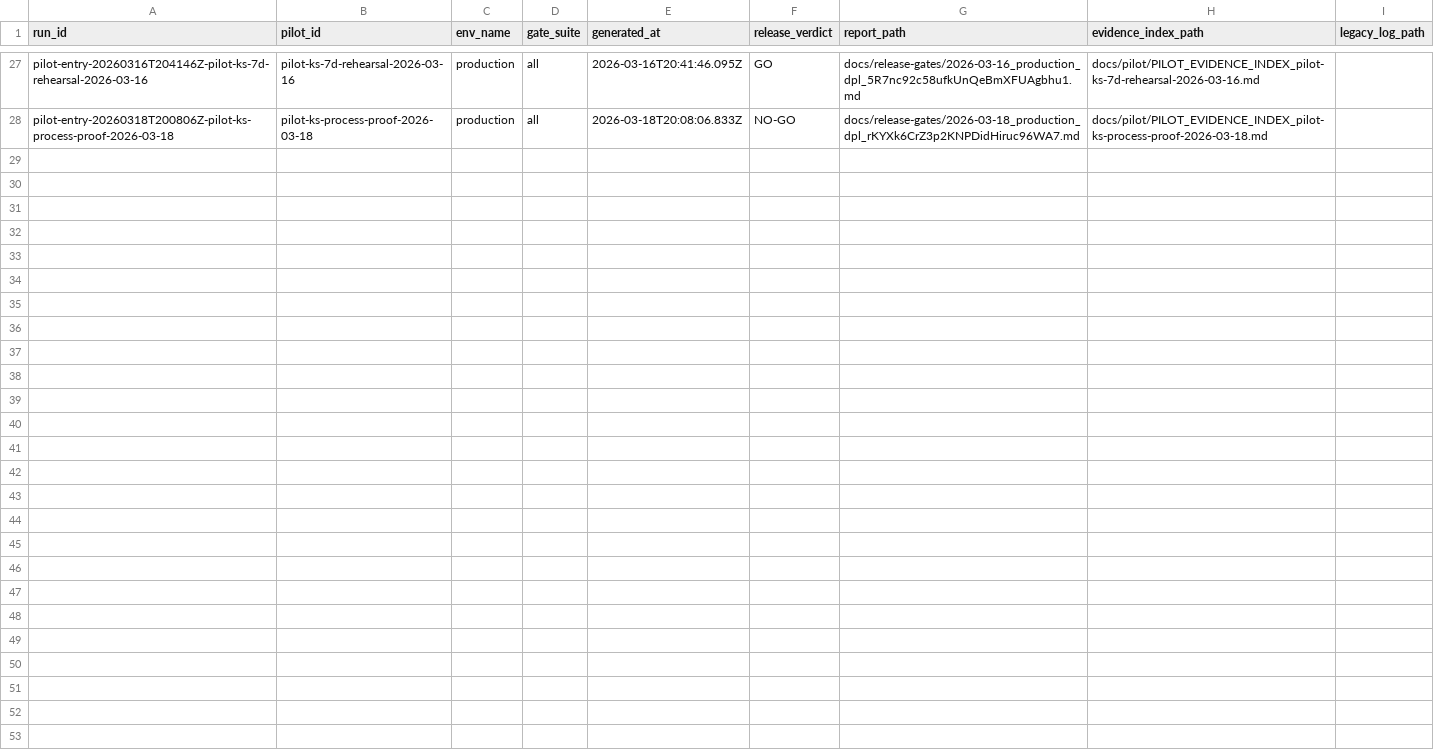
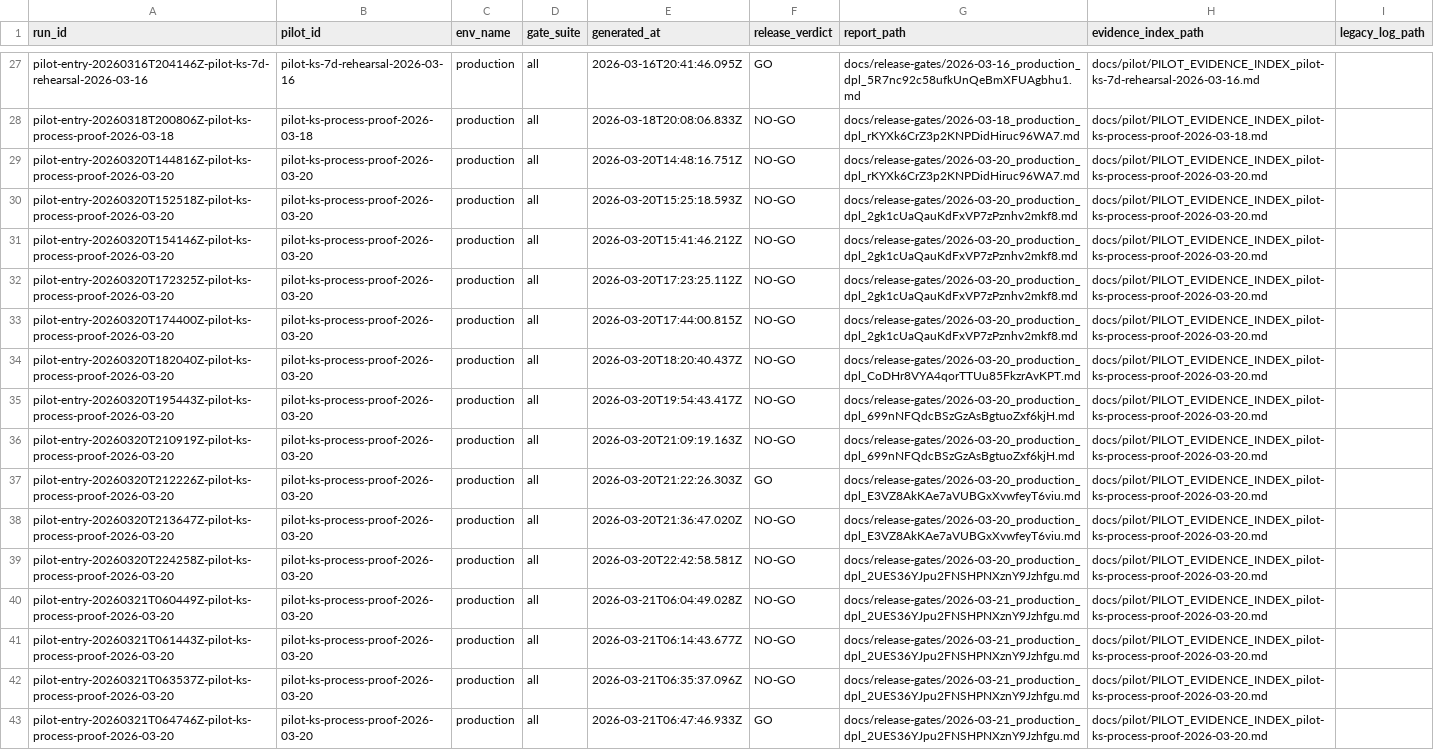
Before and after one commit to interdomestik/interdomestik, a CSV file: docs/pilot-evidence/index.csv, drawn as a sheet; only a part is shown, gaps mark what is left out; the diff names each change by its address in the sheet, - before the commit and + after, or states it on an @@ line.

Commit message:
fix: unblock clean pilot go gate

```diff
--- a/docs/pilot-evidence/index.csv
+++ b/docs/pilot-evidence/index.csv
+row 29: pilot-entry-20260320T144816Z-pilot-ks-process-proof-2026-03-20 | pilot-ks-process-proof-2026-03-20 | production | all | 2026-03-20T14:48:16.751Z | NO-GO | docs/release-gates/2026-03-20_production_dpl_rKYXk6CrZ3p2KNPDidHiruc96WA7.md | docs/pilot/PILOT_EVIDENCE_INDEX_pilot-ks-process-proof-2026-03-20.md
+row 30: pilot-entry-20260320T152518Z-pilot-ks-process-proof-2026-03-20 | pilot-ks-process-proof-2026-03-20 | production | all | 2026-03-20T15:25:18.593Z | NO-GO | docs/release-gates/2026-03-20_production_dpl_2gk1cUaQauKdFxVP7zPznhv2mkf8.md | docs/pilot/PILOT_EVIDENCE_INDEX_pilot-ks-process-proof-2026-03-20.md
+row 31: pilot-entry-20260320T154146Z-pilot-ks-process-proof-2026-03-20 | pilot-ks-process-proof-2026-03-20 | production | all | 2026-03-20T15:41:46.212Z | NO-GO | docs/release-gates/2026-03-20_production_dpl_2gk1cUaQauKdFxVP7zPznhv2mkf8.md | docs/pilot/PILOT_EVIDENCE_INDEX_pilot-ks-process-proof-2026-03-20.md
+row 32: pilot-entry-20260320T172325Z-pilot-ks-process-proof-2026-03-20 | pilot-ks-process-proof-2026-03-20 | production | all | 2026-03-20T17:23:25.112Z | NO-GO | docs/release-gates/2026-03-20_production_dpl_2gk1cUaQauKdFxVP7zPznhv2mkf8.md | docs/pilot/PILOT_EVIDENCE_INDEX_pilot-ks-process-proof-2026-03-20.md
+row 33: pilot-entry-20260320T174400Z-pilot-ks-process-proof-2026-03-20 | pilot-ks-process-proof-2026-03-20 | production | all | 2026-03-20T17:44:00.815Z | NO-GO | docs/release-gates/2026-03-20_production_dpl_2gk1cUaQauKdFxVP7zPznhv2mkf8.md | docs/pilot/PILOT_EVIDENCE_INDEX_pilot-ks-process-proof-2026-03-20.md
+row 34: pilot-entry-20260320T182040Z-pilot-ks-process-proof-2026-03-20 | pilot-ks-process-proof-2026-03-20 | production | all | 2026-03-20T18:20:40.437Z | NO-GO | docs/release-gates/2026-03-20_production_dpl_CoDHr8VYA4qorTTUu85FkzrAvKPT.md | docs/pilot/PILOT_EVIDENCE_INDEX_pilot-ks-process-proof-2026-03-20.md
+row 35: pilot-entry-20260320T195443Z-pilot-ks-process-proof-2026-03-20 | pilot-ks-process-proof-2026-03-20 | production | all | 2026-03-20T19:54:43.417Z | NO-GO | docs/release-gates/2026-03-20_production_dpl_699nNFQdcBSzGzAsBgtuoZxf6kjH.md | docs/pilot/PILOT_EVIDENCE_INDEX_pilot-ks-process-proof-2026-03-20.md
+row 36: pilot-entry-20260320T210919Z-pilot-ks-process-proof-2026-03-20 | pilot-ks-process-proof-2026-03-20 | production | all | 2026-03-20T21:09:19.163Z | NO-GO | docs/release-gates/2026-03-20_production_dpl_699nNFQdcBSzGzAsBgtuoZxf6kjH.md | docs/pilot/PILOT_EVIDENCE_INDEX_pilot-ks-process-proof-2026-03-20.md
+row 37: pilot-entry-20260320T212226Z-pilot-ks-process-proof-2026-03-20 | pilot-ks-process-proof-2026-03-20 | production | all | 2026-03-20T21:22:26.303Z | GO | docs/release-gates/2026-03-20_production_dpl_E3VZ8AkKAe7aVUBGxXvwfeyT6viu.md | docs/pilot/PILOT_EVIDENCE_INDEX_pilot-ks-process-proof-2026-03-20.md
+row 38: pilot-entry-20260320T213647Z-pilot-ks-process-proof-2026-03-20 | pilot-ks-process-proof-2026-03-20 | production | all | 2026-03-20T21:36:47.020Z | NO-GO | docs/release-gates/2026-03-20_production_dpl_E3VZ8AkKAe7aVUBGxXvwfeyT6viu.md | docs/pilot/PILOT_EVIDENCE_INDEX_pilot-ks-process-proof-2026-03-20.md
+row 39: pilot-entry-20260320T224258Z-pilot-ks-process-proof-2026-03-20 | pilot-ks-process-proof-2026-03-20 | production | all | 2026-03-20T22:42:58.581Z | NO-GO | docs/release-gates/2026-03-20_production_dpl_2UES36YJpu2FNSHPNXznY9Jzhfgu.md | docs/pilot/PILOT_EVIDENCE_INDEX_pilot-ks-process-proof-2026-03-20.md
+row 40: pilot-entry-20260321T060449Z-pilot-ks-process-proof-2026-03-20 | pilot-ks-process-proof-2026-03-20 | production | all | 2026-03-21T06:04:49.028Z | NO-GO | docs/release-gates/2026-03-21_production_dpl_2UES36YJpu2FNSHPNXznY9Jzhfgu.md | docs/pilot/PILOT_EVIDENCE_INDEX_pilot-ks-process-proof-2026-03-20.md
+row 41: pilot-entry-20260321T061443Z-pilot-ks-process-proof-2026-03-20 | pilot-ks-process-proof-2026-03-20 | production | all | 2026-03-21T06:14:43.677Z | NO-GO | docs/release-gates/2026-03-21_production_dpl_2UES36YJpu2FNSHPNXznY9Jzhfgu.md | docs/pilot/PILOT_EVIDENCE_INDEX_pilot-ks-process-proof-2026-03-20.md
+row 42: pilot-entry-20260321T063537Z-pilot-ks-process-proof-2026-03-20 | pilot-ks-process-proof-2026-03-20 | production | all | 2026-03-21T06:35:37.096Z | NO-GO | docs/release-gates/2026-03-21_production_dpl_2UES36YJpu2FNSHPNXznY9Jzhfgu.md | docs/pilot/PILOT_EVIDENCE_INDEX_pilot-ks-process-proof-2026-03-20.md
+row 43: pilot-entry-20260321T064746Z-pilot-ks-process-proof-2026-03-20 | pilot-ks-process-proof-2026-03-20 | production | all | 2026-03-21T06:47:46.933Z | GO | docs/release-gates/2026-03-21_production_dpl_2UES36YJpu2FNSHPNXznY9Jzhfgu.md | docs/pilot/PILOT_EVIDENCE_INDEX_pilot-ks-process-proof-2026-03-20.md
```
Also changed, not shown: 21 other files.
